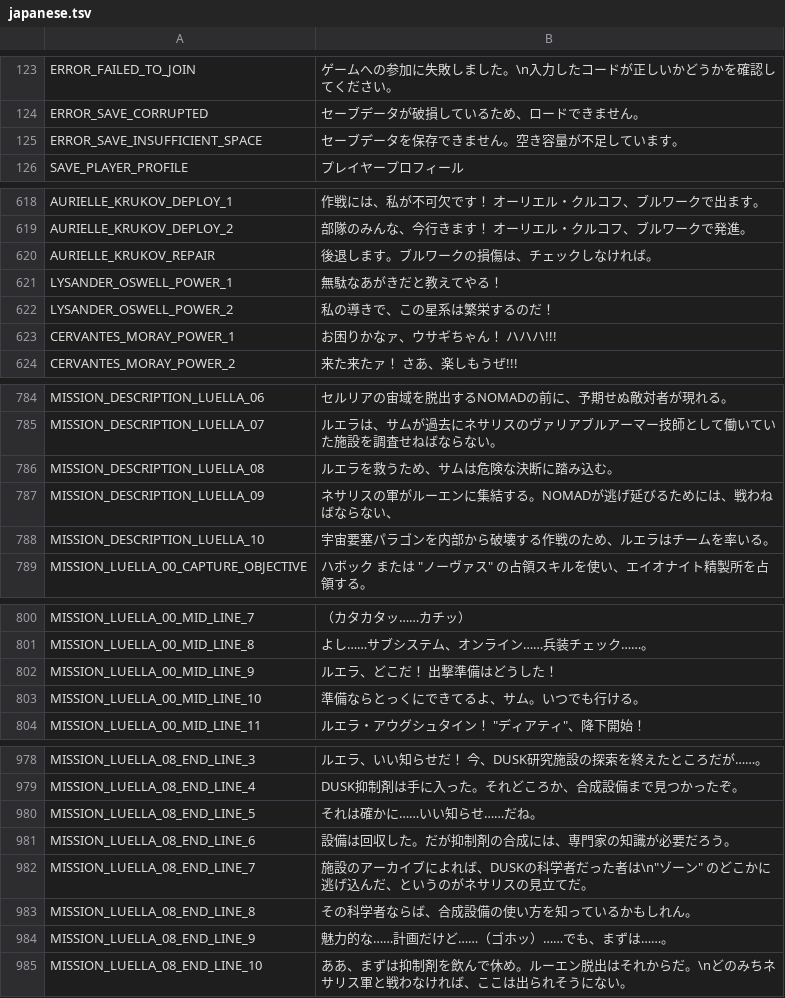
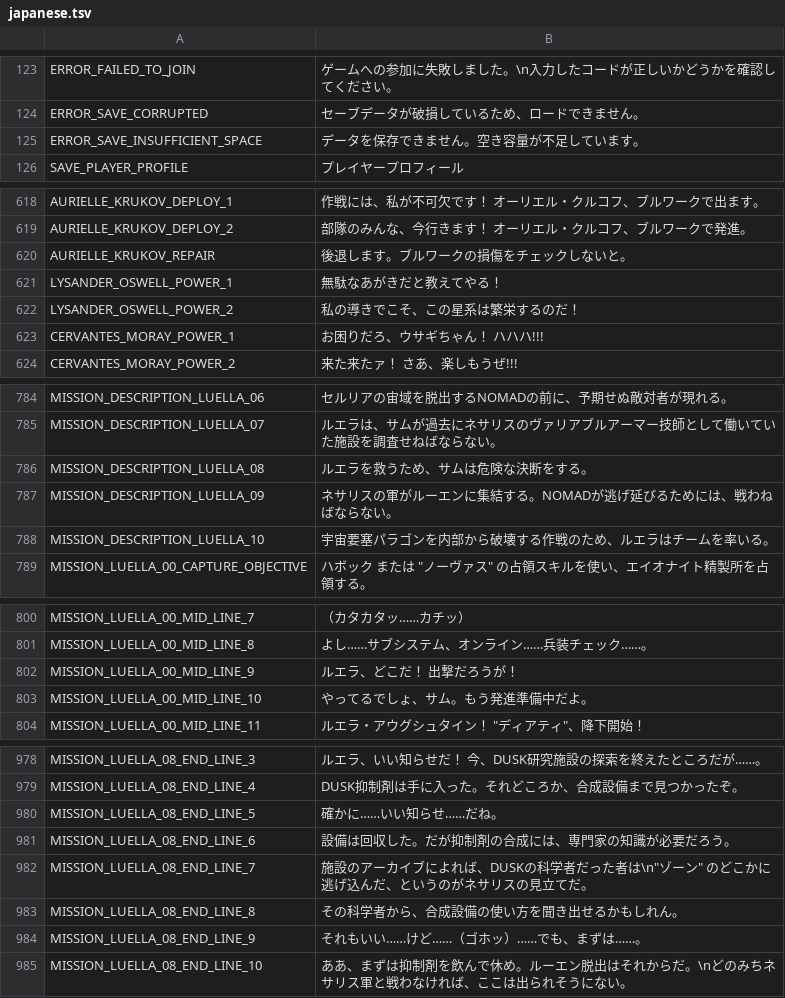
Before and after one commit to epser/warborn_japanese_mod, a TSV file: translate/japanese.tsv, drawn as a sheet; only a part is shown, gaps mark what is left out; the diff covers the shown part only.

Commit message:
翻訳調整

```diff
--- a/translate/japanese.tsv
+++ b/translate/japanese.tsv
@@ -124,3 +124,3 @@ ERROR_FAILED_TO_JOIN	ゲームへの参加に失敗しました。\n入力した
 ERROR_SAVE_CORRUPTED	セーブデータが破損しているため、ロードできません。
-ERROR_SAVE_INSUFFICIENT_SPACE	セーブデータを保存できません。空き容量が不足しています。
+ERROR_SAVE_INSUFFICIENT_SPACE	データを保存できません。空き容量が不足しています。
 SAVE_PLAYER_PROFILE	プレイヤープロフィール
@@ -619,6 +619,6 @@ AURIELLE_KRUKOV_DEPLOY_1	作戦には、私が不可欠です！　オーリエ
 AURIELLE_KRUKOV_DEPLOY_2	部隊のみんな、今行きます！　オーリエル・クルコフ、ブルワークで発進。
-AURIELLE_KRUKOV_REPAIR	後退します。ブルワークの損傷は、チェックしなければ。
+AURIELLE_KRUKOV_REPAIR	後退します。ブルワークの損傷をチェックしないと。
 LYSANDER_OSWELL_POWER_1	無駄なあがきだと教えてやる！
-LYSANDER_OSWELL_POWER_2	私の導きで、この星系は繁栄するのだ！
-CERVANTES_MORAY_POWER_1	お困りかなァ、ウサギちゃん！　ハハハ!!!
+LYSANDER_OSWELL_POWER_2	私の導きでこそ、この星系は繁栄するのだ！
+CERVANTES_MORAY_POWER_1	お困りだろ、ウサギちゃん！　ハハハ!!!
 CERVANTES_MORAY_POWER_2	来た来たァ！　さあ、楽しもうぜ!!!
@@ -785,4 +785,4 @@ MISSION_DESCRIPTION_LUELLA_06	セルリアの宙域を脱出するNOMADの前に
 MISSION_DESCRIPTION_LUELLA_07	ルエラは、サムが過去にネサリスのヴァリアブルアーマー技師として働いていた施設を調査せねばならない。
-MISSION_DESCRIPTION_LUELLA_08	ルエラを救うため、サムは危険な決断に踏み込む。
-MISSION_DESCRIPTION_LUELLA_09	ネサリスの軍がルーエンに集結する。NOMADが逃げ延びるためには、戦わねばならない、
+MISSION_DESCRIPTION_LUELLA_08	ルエラを救うため、サムは危険な決断をする。
+MISSION_DESCRIPTION_LUELLA_09	ネサリスの軍がルーエンに集結する。NOMADが逃げ延びるためには、戦わねばならない。
 MISSION_DESCRIPTION_LUELLA_10	宇宙要塞パラゴンを内部から破壊する作戦のため、ルエラはチームを率いる。
@@ -801,4 +801,4 @@ MISSION_LUELLA_00_MID_LINE_7	（カタカタッ……カチッ）
 MISSION_LUELLA_00_MID_LINE_8	よし……サブシステム、オンライン……兵装チェック……。
-MISSION_LUELLA_00_MID_LINE_9	ルエラ、どこだ！　出撃準備はどうした！
-MISSION_LUELLA_00_MID_LINE_10	準備ならとっくにできてるよ、サム。いつでも行ける。
+MISSION_LUELLA_00_MID_LINE_9	ルエラ、どこだ！　出撃だろうが！
+MISSION_LUELLA_00_MID_LINE_10	やってるでしょ、サム。もう発進準備中だよ。
 MISSION_LUELLA_00_MID_LINE_11	ルエラ・アウグシュタイン！　"ディアティ"、降下開始！
@@ -979,7 +979,7 @@ MISSION_LUELLA_08_END_LINE_3	ルエラ、いい知らせだ！　今、DUSK研
 MISSION_LUELLA_08_END_LINE_4	DUSK抑制剤は手に入った。それどころか、合成設備まで見つかったぞ。
-MISSION_LUELLA_08_END_LINE_5	それは確かに……いい知らせ……だね。
+MISSION_LUELLA_08_END_LINE_5	確かに……いい知らせ……だね。
 MISSION_LUELLA_08_END_LINE_6	設備は回収した。だが抑制剤の合成には、専門家の知識が必要だろう。
 MISSION_LUELLA_08_END_LINE_7	施設のアーカイブによれば、DUSKの科学者だった者は\n"ゾーン" のどこかに逃げ込んだ、というのがネサリスの見立てだ。
-MISSION_LUELLA_08_END_LINE_8	その科学者ならば、合成設備の使い方を知っているかもしれん。
-MISSION_LUELLA_08_END_LINE_9	魅力的な……計画だけど……（ゴホッ）……でも、まずは……。
+MISSION_LUELLA_08_END_LINE_8	その科学者から、合成設備の使い方を聞き出せるかもしれん。
+MISSION_LUELLA_08_END_LINE_9	それもいい……けど……（ゴホッ）……でも、まずは……。
 MISSION_LUELLA_08_END_LINE_10	ああ、まずは抑制剤を飲んで休め。ルーエン脱出はそれからだ。\nどのみちネサリス軍と戦わなければ、ここは出られそうにない。
```
Also changed, not shown: 12 edited cells elsewhere in this file.
